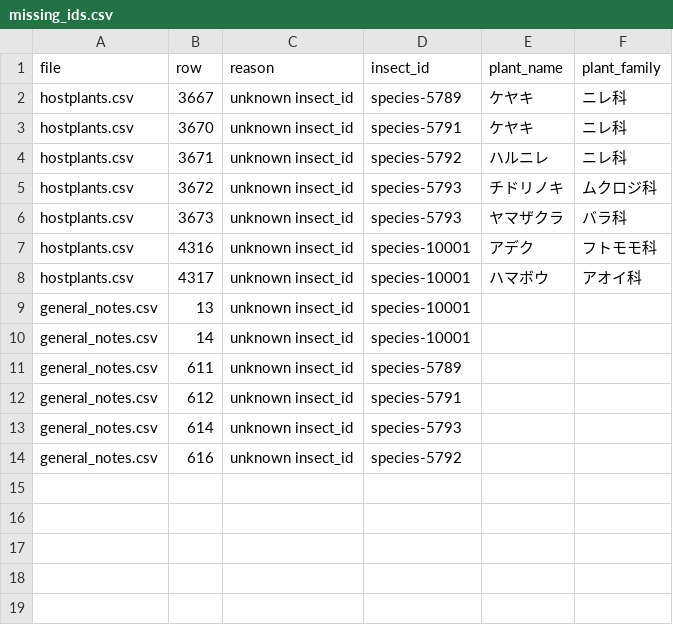
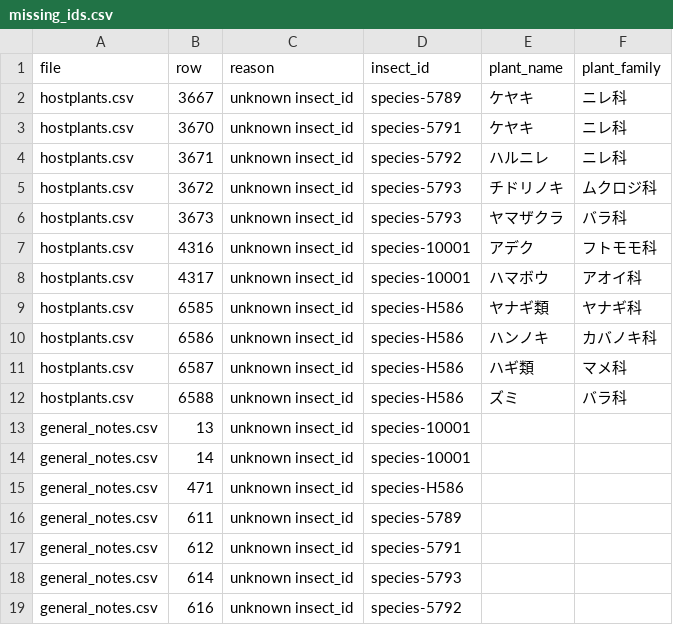
Before and after one commit to orau98/orau98.github.io, a CSV file: reports/missing_ids.csv, drawn as a sheet; the diff names each change by its address in the sheet, - before the commit and + after, or states it on an @@ line.

```diff
--- a/reports/missing_ids.csv
+++ b/reports/missing_ids.csv
+row 9: hostplants.csv | 6585 | unknown insect_id | species-H586 | ヤナギ類 | ヤナギ科
+row 10: hostplants.csv | 6586 | unknown insect_id | species-H586 | ハンノキ | カバノキ科
+row 11: hostplants.csv | 6587 | unknown insect_id | species-H586 | ハギ類 | マメ科
+row 12: hostplants.csv | 6588 | unknown insect_id | species-H586 | ズミ | バラ科
+row 15: general_notes.csv | 471 | unknown insect_id | species-H586
```
Also changed, not shown: 2 other files.
